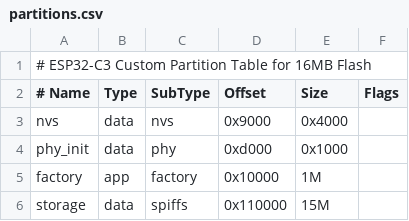
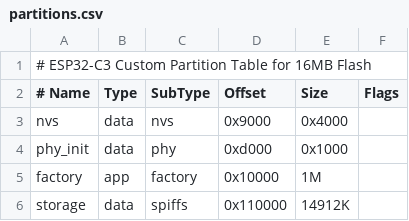
Before and after one commit to c16/esp32c3, a CSV file: partitions.csv, drawn as a sheet.

```diff
--- a/partitions.csv
+++ b/partitions.csv
@@ -5,2 +5,2 @@ phy_init, data, phy,     0xd000,  0x1000,
 factory,  app,  factory, 0x10000, 1M,
-storage,  data, spiffs,  0x110000, 15M,
+storage,  data, spiffs,  0x110000, 14912K,
```
